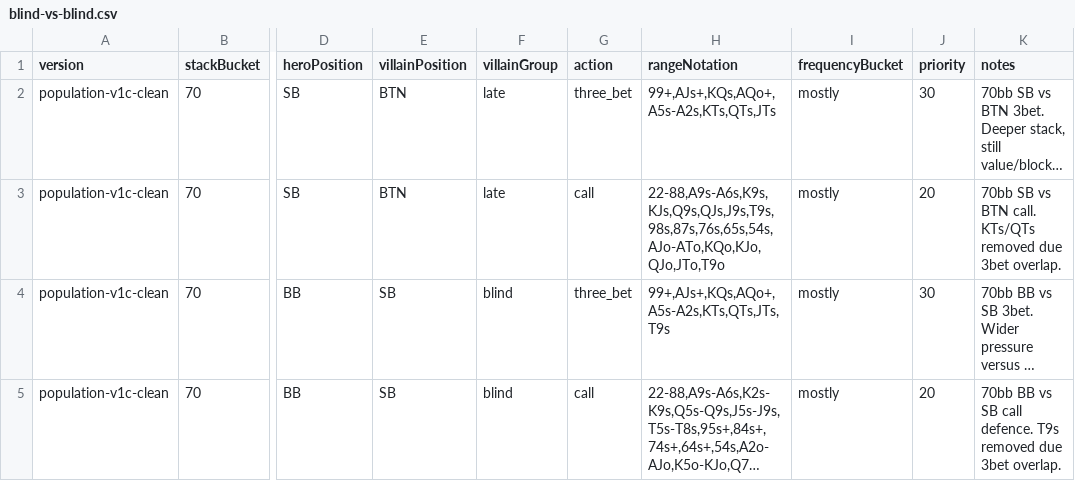
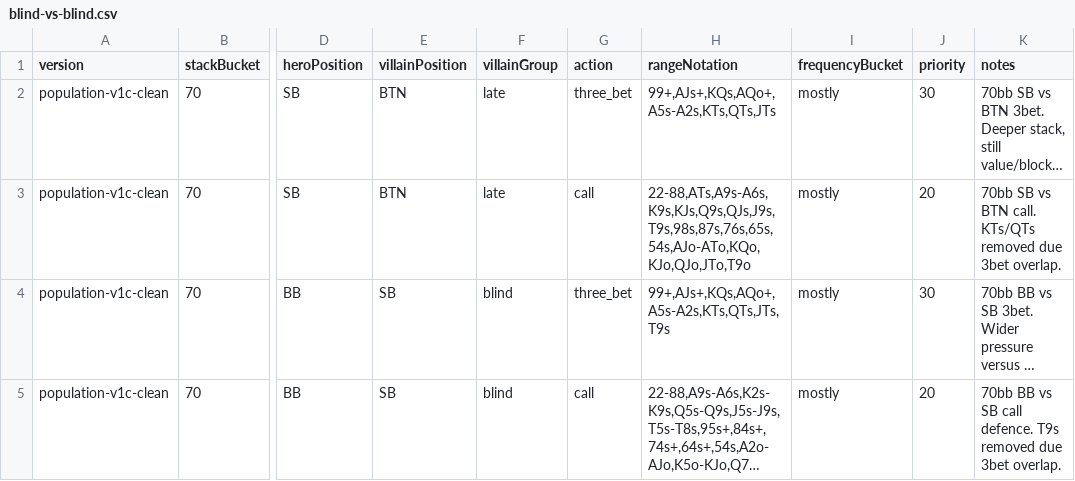
Before and after one commit to michaelfeiz-oss/mtt-coach, a CSV file: server/strategy/seeds/v1/70bb/blind-vs-blind.csv, drawn as a sheet; only a part is shown, gaps mark what is left out; long unchanged cells end in …; the diff names each change by its address in the sheet, - before the commit and + after, or states it on an @@ line.

```diff
--- a/server/strategy/seeds/v1/70bb/blind-vs-blind.csv
+++ b/server/strategy/seeds/v1/70bb/blind-vs-blind.csv
-H3 (rangeNotation): 22-88,A9s-A6s,K9s,KJs,Q9s,QJs,J9s,T9s,98s,87s,76s,65s,54s,AJo-ATo,KQo,KJo,QJo,JTo,T9o
+H3 (rangeNotation): 22-88,ATs,A9s-A6s,K9s,KJs,Q9s,QJs,J9s,T9s,98s,87s,76s,65s,54s,AJo-ATo,KQo,KJo,QJo,JTo,T9o
```
Also changed, not shown: server/strategy/seeds/v1/40bb/blind-vs-blind.csv, server/strategy/seeds/v1/40bb/facing-open-late.csv, 2 other files.
